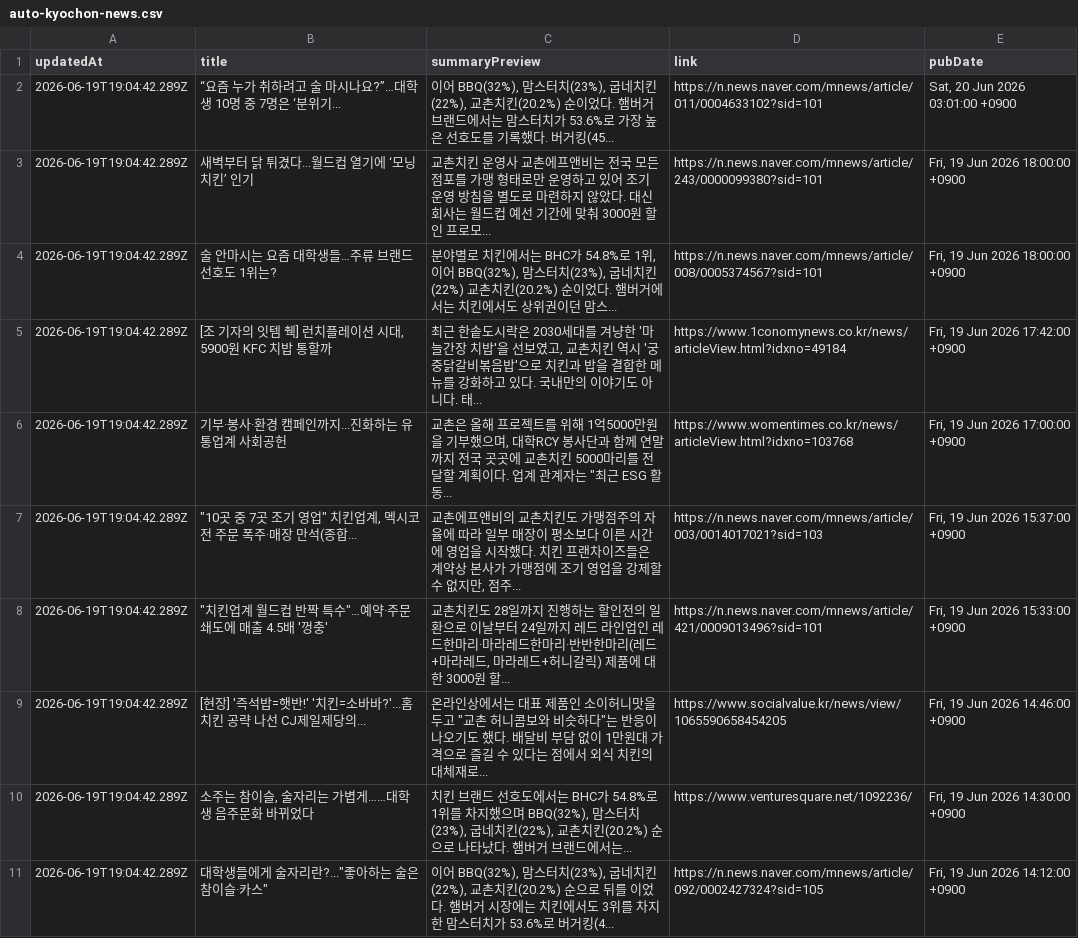
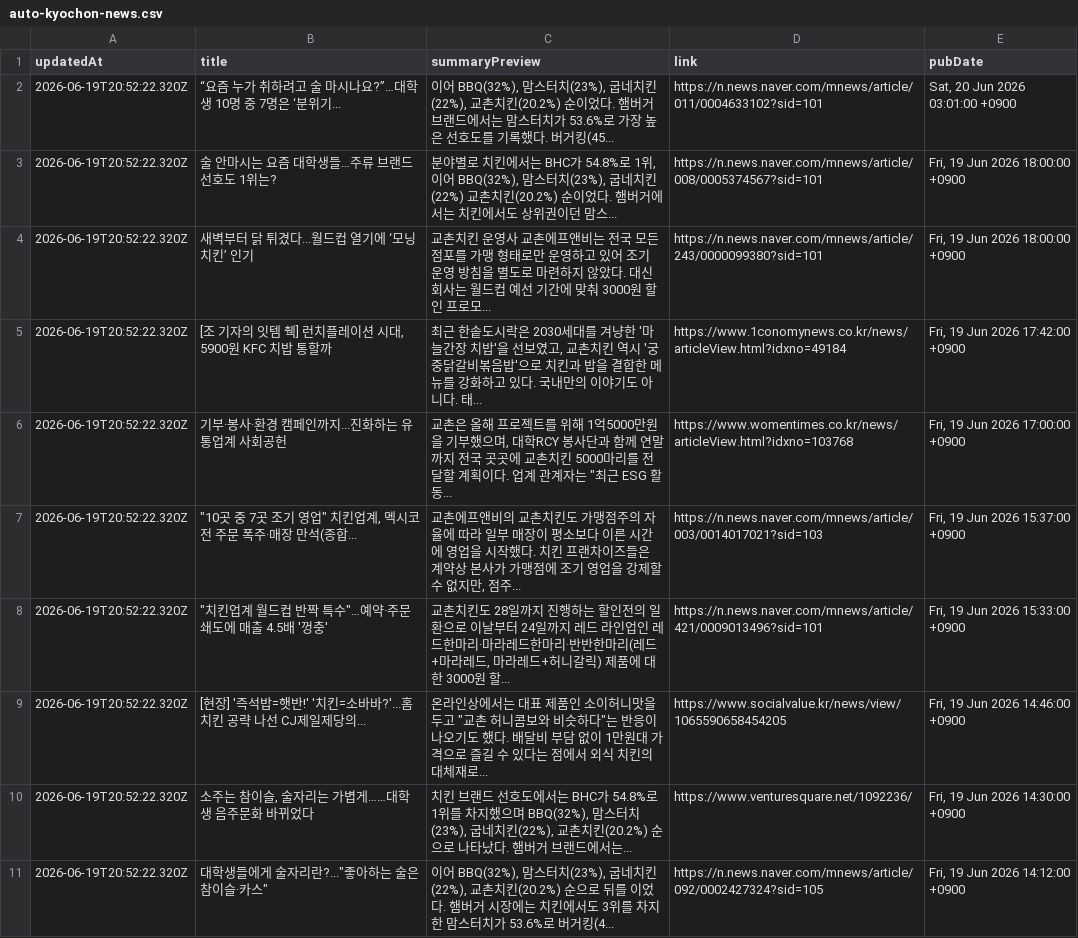
Before and after one commit to hemes-practice/chicken-mvp2-searching-style-cursor-, a CSV file: chicken-mvp/src/auto-kyochon-news.csv, drawn as a sheet.

```diff
--- a/chicken-mvp/src/auto-kyochon-news.csv
+++ b/chicken-mvp/src/auto-kyochon-news.csv
@@ -1,11 +1,11 @@
 "updatedAt","title","summaryPreview","link","pubDate"
-"2026-06-19T19:04:42.289Z","“요즘 누가 취하려고 술 마시나요?”…대학생 10명 중 7명은 ‘분위기...","이어 BBQ(32%), 맘스터치(23%), 굽네치킨(22%), 교촌치킨(20.2%) 순이었다. 햄버거 브랜드에서는 맘스터치가 53.6%로 가장 높은 선호도를 기록했다. 버거킹(45...","https://n.news.naver.com/mnews/article/011/0004633102?sid=101","Sat, 20 Jun 2026 03:01:00 +0900"
-"2026-06-19T19:04:42.289Z","새벽부터 닭 튀겼다...월드컵 열기에 ‘모닝치킨’ 인기","교촌치킨 운영사 교촌에프앤비는 전국 모든 점포를 가맹 형태로만 운영하고 있어 조기 운영 방침을 별도로 마련하지 않았다. 대신 회사는 월드컵 예선 기간에 맞춰 3000원 할인 프로모...","https://n.news.naver.com/mnews/article/243/0000099380?sid=101","Fri, 19 Jun 2026 18:00:00 +0900"
-"2026-06-19T19:04:42.289Z","술 안마시는 요즘 대학생들…주류 브랜드 선호도 1위는?","분야별로 치킨에서는 BHC가 54.8%로 1위, 이어 BBQ(32%), 맘스터치(23%), 굽네치킨(22%) 교촌치킨(20.2%) 순이었다. 햄버거에서는 치킨에서도 상위권이던 맘스...","https://n.news.naver.com/mnews/article/008/0005374567?sid=101","Fri, 19 Jun 2026 18:00:00 +0900"
-"2026-06-19T19:04:42.289Z","[조 기자의 잇템 췍] 런치플레이션 시대, 5900원 KFC 치밥 통할까","최근 한솥도시락은 2030세대를 겨냥한 '마늘간장 치밥'을 선보였고, 교촌치킨 역시 '궁중닭갈비볶음밥'으로 치킨과 밥을 결합한 메뉴를 강화하고 있다. 국내만의 이야기도 아니다. 태...","https://www.1conomynews.co.kr/news/articleView.html?idxno=49184","Fri, 19 Jun 2026 17:42:00 +0900"
-"2026-06-19T19:04:42.289Z","기부·봉사·환경 캠페인까지...진화하는 유통업계 사회공헌","교촌은 올해 프로젝트를 위해 1억5000만원을 기부했으며, 대학RCY 봉사단과 함께 연말까지 전국 곳곳에 교촌치킨 5000마리를 전달할 계획이다. 업계 관계자는 ""최근 ESG 활동...","https://www.womentimes.co.kr/news/articleView.html?idxno=103768","Fri, 19 Jun 2026 17:00:00 +0900"
-"2026-06-19T19:04:42.289Z","""10곳 중 7곳 조기 영업"" 치킨업계, 멕시코전 주문 폭주·매장 만석(종합...","교촌에프앤비의 교촌치킨도 가맹점주의 자율에 따라 일부 매장이 평소보다 이른 시간에 영업을 시작했다. 치킨 프랜차이즈들은 계약상 본사가 가맹점에 조기 영업을 강제할 수 없지만, 점주...","https://n.news.naver.com/mnews/article/003/0014017021?sid=103","Fri, 19 Jun 2026 15:37:00 +0900"
-"2026-06-19T19:04:42.289Z","""치킨업계 월드컵 반짝 특수""…예약·주문 쇄도에 매출 4.5배 '껑충'","교촌치킨도 28일까지 진행하는 할인전의 일환으로 이날부터 24일까지 레드 라인업인 레드한마리·마라레드한마리·반반한마리(레드+마라레드, 마라레드+허니갈릭) 제품에 대한 3000원 할...","https://n.news.naver.com/mnews/article/421/0009013496?sid=101","Fri, 19 Jun 2026 15:33:00 +0900"
-"2026-06-19T19:04:42.289Z","[현장] '즉석밥=햇반!' '치킨=소바바?'...홈치킨 공략 나선 CJ제일제당의...","온라인상에서는 대표 제품인 소이허니맛을 두고 ""교촌 허니콤보와 비슷하다""는 반응이 나오기도 했다. 배달비 부담 없이 1만원대 가격으로 즐길 수 있다는 점에서 외식 치킨의 대체재로...","https://www.socialvalue.kr/news/view/1065590658454205","Fri, 19 Jun 2026 14:46:00 +0900"
-"2026-06-19T19:04:42.289Z","소주는 참이슬, 술자리는 가볍게……대학생 음주문화 바뀌었다","치킨 브랜드 선호도에서는 BHC가 54.8%로 1위를 차지했으며 BBQ(32%), 맘스터치(23%), 굽네치킨(22%), 교촌치킨(20.2%) 순으로 나타났다. 햄버거 브랜드에서는...","https://www.venturesquare.net/1092236/","Fri, 19 Jun 2026 14:30:00 +0900"
-"2026-06-19T19:04:42.289Z","대학생들에게 술자리란?...""좋아하는 술은 참이슬·카스""","이어 BBQ(32%), 맘스터치(23%), 굽네치킨(22%), 교촌치킨(20.2%) 순으로 뒤를 이었다. 햄버거 시장에는 치킨에서도 3위를 차지한 맘스터치가 53.6%로 버거킹(4...","https://n.news.naver.com/mnews/article/092/0002427324?sid=105","Fri, 19 Jun 2026 14:12:00 +0900"
+"2026-06-19T20:52:22.320Z","“요즘 누가 취하려고 술 마시나요?”…대학생 10명 중 7명은 ‘분위기...","이어 BBQ(32%), 맘스터치(23%), 굽네치킨(22%), 교촌치킨(20.2%) 순이었다. 햄버거 브랜드에서는 맘스터치가 53.6%로 가장 높은 선호도를 기록했다. 버거킹(45...","https://n.news.naver.com/mnews/article/011/0004633102?sid=101","Sat, 20 Jun 2026 03:01:00 +0900"
+"2026-06-19T20:52:22.320Z","술 안마시는 요즘 대학생들…주류 브랜드 선호도 1위는?","분야별로 치킨에서는 BHC가 54.8%로 1위, 이어 BBQ(32%), 맘스터치(23%), 굽네치킨(22%) 교촌치킨(20.2%) 순이었다. 햄버거에서는 치킨에서도 상위권이던 맘스...","https://n.news.naver.com/mnews/article/008/0005374567?sid=101","Fri, 19 Jun 2026 18:00:00 +0900"
+"2026-06-19T20:52:22.320Z","새벽부터 닭 튀겼다...월드컵 열기에 ‘모닝치킨’ 인기","교촌치킨 운영사 교촌에프앤비는 전국 모든 점포를 가맹 형태로만 운영하고 있어 조기 운영 방침을 별도로 마련하지 않았다. 대신 회사는 월드컵 예선 기간에 맞춰 3000원 할인 프로모...","https://n.news.naver.com/mnews/article/243/0000099380?sid=101","Fri, 19 Jun 2026 18:00:00 +0900"
+"2026-06-19T20:52:22.320Z","[조 기자의 잇템 췍] 런치플레이션 시대, 5900원 KFC 치밥 통할까","최근 한솥도시락은 2030세대를 겨냥한 '마늘간장 치밥'을 선보였고, 교촌치킨 역시 '궁중닭갈비볶음밥'으로 치킨과 밥을 결합한 메뉴를 강화하고 있다. 국내만의 이야기도 아니다. 태...","https://www.1conomynews.co.kr/news/articleView.html?idxno=49184","Fri, 19 Jun 2026 17:42:00 +0900"
+"2026-06-19T20:52:22.320Z","기부·봉사·환경 캠페인까지...진화하는 유통업계 사회공헌","교촌은 올해 프로젝트를 위해 1억5000만원을 기부했으며, 대학RCY 봉사단과 함께 연말까지 전국 곳곳에 교촌치킨 5000마리를 전달할 계획이다. 업계 관계자는 ""최근 ESG 활동...","https://www.womentimes.co.kr/news/articleView.html?idxno=103768","Fri, 19 Jun 2026 17:00:00 +0900"
+"2026-06-19T20:52:22.320Z","""10곳 중 7곳 조기 영업"" 치킨업계, 멕시코전 주문 폭주·매장 만석(종합...","교촌에프앤비의 교촌치킨도 가맹점주의 자율에 따라 일부 매장이 평소보다 이른 시간에 영업을 시작했다. 치킨 프랜차이즈들은 계약상 본사가 가맹점에 조기 영업을 강제할 수 없지만, 점주...","https://n.news.naver.com/mnews/article/003/0014017021?sid=103","Fri, 19 Jun 2026 15:37:00 +0900"
+"2026-06-19T20:52:22.320Z","""치킨업계 월드컵 반짝 특수""…예약·주문 쇄도에 매출 4.5배 '껑충'","교촌치킨도 28일까지 진행하는 할인전의 일환으로 이날부터 24일까지 레드 라인업인 레드한마리·마라레드한마리·반반한마리(레드+마라레드, 마라레드+허니갈릭) 제품에 대한 3000원 할...","https://n.news.naver.com/mnews/article/421/0009013496?sid=101","Fri, 19 Jun 2026 15:33:00 +0900"
+"2026-06-19T20:52:22.320Z","[현장] '즉석밥=햇반!' '치킨=소바바?'...홈치킨 공략 나선 CJ제일제당의...","온라인상에서는 대표 제품인 소이허니맛을 두고 ""교촌 허니콤보와 비슷하다""는 반응이 나오기도 했다. 배달비 부담 없이 1만원대 가격으로 즐길 수 있다는 점에서 외식 치킨의 대체재로...","https://www.socialvalue.kr/news/view/1065590658454205","Fri, 19 Jun 2026 14:46:00 +0900"
+"2026-06-19T20:52:22.320Z","소주는 참이슬, 술자리는 가볍게……대학생 음주문화 바뀌었다","치킨 브랜드 선호도에서는 BHC가 54.8%로 1위를 차지했으며 BBQ(32%), 맘스터치(23%), 굽네치킨(22%), 교촌치킨(20.2%) 순으로 나타났다. 햄버거 브랜드에서는...","https://www.venturesquare.net/1092236/","Fri, 19 Jun 2026 14:30:00 +0900"
+"2026-06-19T20:52:22.320Z","대학생들에게 술자리란?...""좋아하는 술은 참이슬·카스""","이어 BBQ(32%), 맘스터치(23%), 굽네치킨(22%), 교촌치킨(20.2%) 순으로 뒤를 이었다. 햄버거 시장에는 치킨에서도 3위를 차지한 맘스터치가 53.6%로 버거킹(4...","https://n.news.naver.com/mnews/article/092/0002427324?sid=105","Fri, 19 Jun 2026 14:12:00 +0900"
```
Also changed, not shown: 1 other file.
